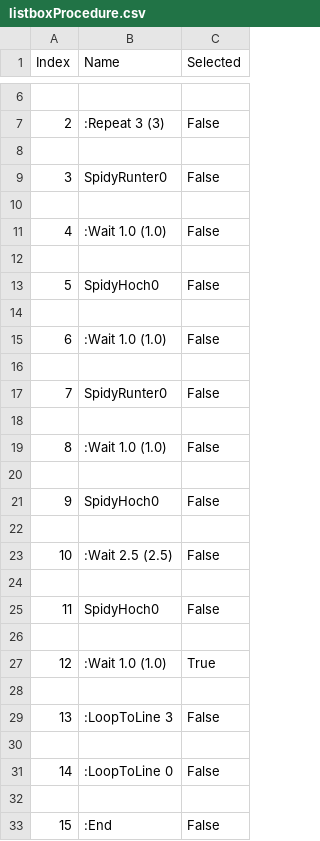
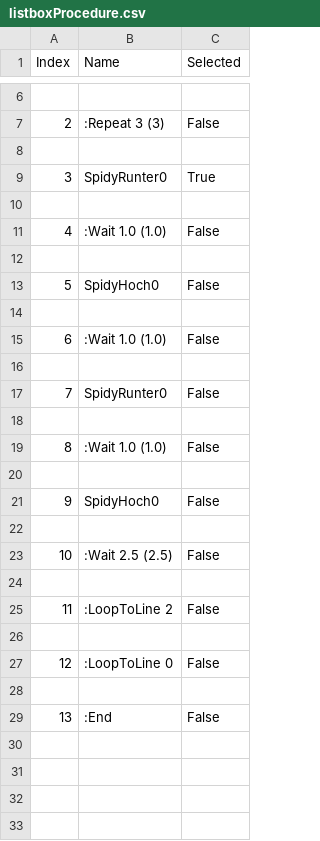
Before and after one commit to rzstaaken/SpidyPy, a CSV file: SpidyPy/listboxProcedure.csv, drawn as a sheet; only a part is shown, gaps mark what is left out; removed rows and columns are numbered as before the commit, all else as after; the diff names each change by its address in the sheet, - before the commit and + after, or states it on an @@ line.

```diff
--- a/SpidyPy/listboxProcedure.csv
+++ b/SpidyPy/listboxProcedure.csv
-C9 (Selected): False
+C9 (Selected): True
-row 25: 11 | SpidyHoch0 | False
-row 26: (empty)
-row 27: 12 | :Wait 1.0 (1.0) | True
-row 28: (empty)
@@ column A (Index) renumbered from row 25 down @@
-B25 (Name): :LoopToLine 3
+B25 (Name): :LoopToLine 2
```
Also changed, not shown: 1 other file.
